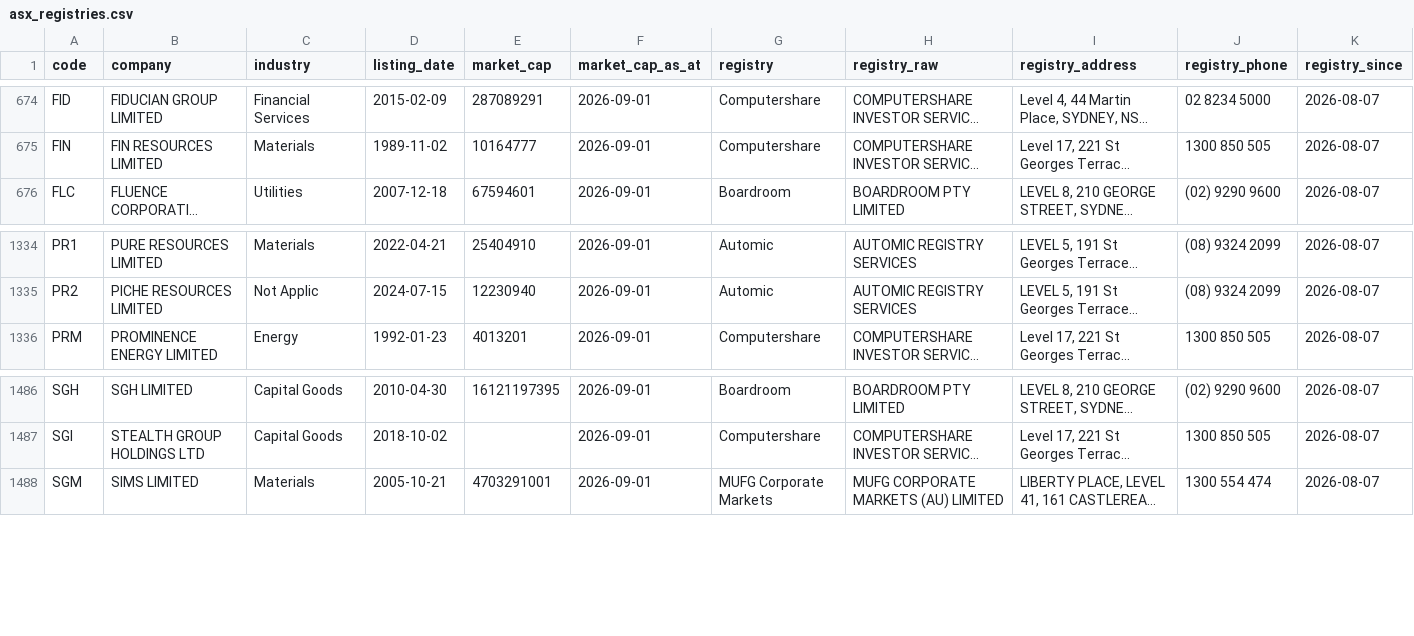
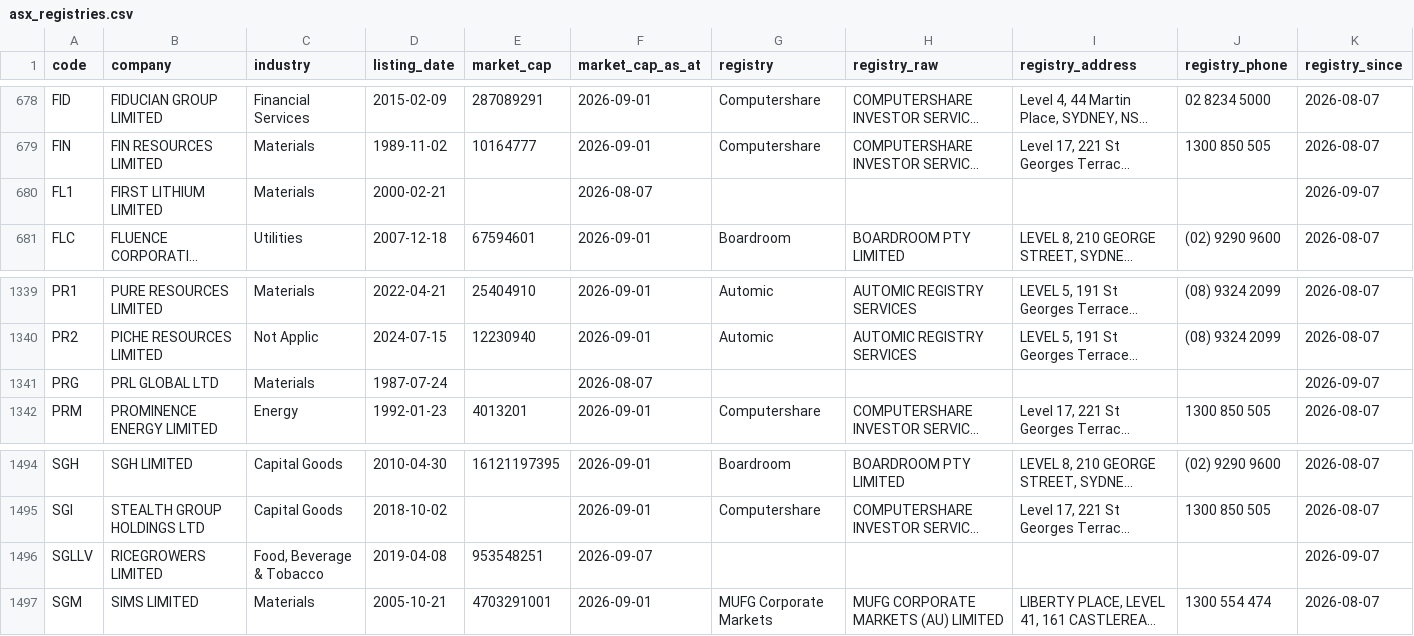
Before and after one commit to nwbort/registry-tracker, a CSV file: data/asx_registries.csv, drawn as a sheet; only a part is shown, gaps mark what is left out; long unchanged cells end in …; the diff covers the shown part only; the diff names each change by its address in the sheet, - before the commit and + after, or states it on an @@ line.

```diff
--- a/data/asx_registries.csv
+++ b/data/asx_registries.csv
+row 680: FL1 | FIRST LITHIUM LIMITED | Materials | 2000-02-21 |  | 2026-08-07 |  |  |  |  | 2026-09-07
+row 1341: PRG | PRL GLOBAL LTD | Materials | 1987-07-24 |  | 2026-08-07 |  |  |  |  | 2026-09-07
+row 1496: SGLLV | RICEGROWERS LIMITED | Food, Beverage & Tobacco | 2019-04-08 | 953548251 | 2026-09-07 |  |  |  |  | 2026-09-07
```
Also changed, not shown: 9 added rows and 3 removed rows elsewhere in this file.
